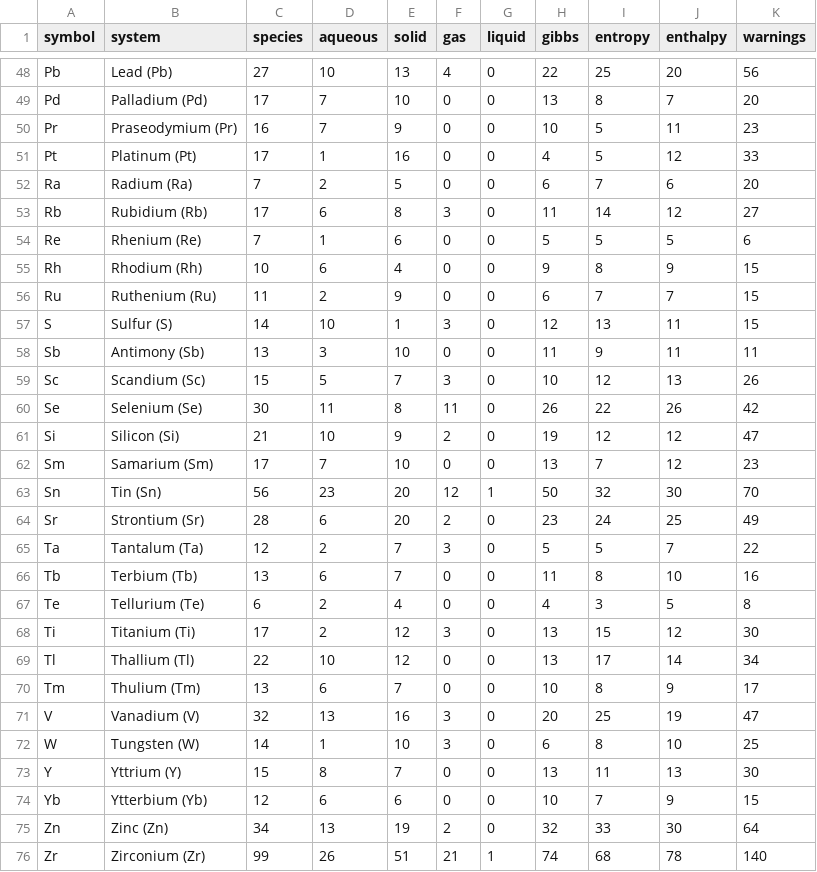
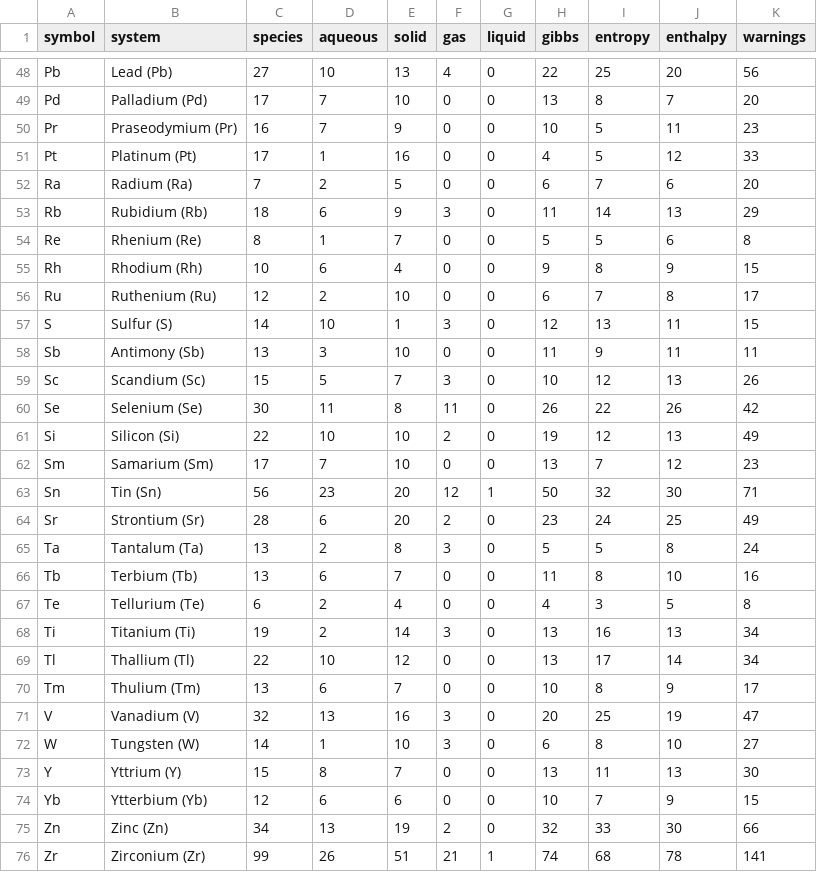
Before and after one commit to FrederikLizakJohansen/pourbase, a CSV file: docs/statistics/per-system-statistics.csv, drawn as a sheet; only a part is shown, gaps mark what is left out; the diff covers the shown part only.

Commit message:
Add remaining open NBS sulfide enthalpy and entropy observations

```diff
--- a/docs/statistics/per-system-statistics.csv
+++ b/docs/statistics/per-system-statistics.csv
@@ -52,6 +52,6 @@ Pt,Platinum (Pt),17,1,16,0,0,4,5,12,33
 Ra,Radium (Ra),7,2,5,0,0,6,7,6,20
-Rb,Rubidium (Rb),17,6,8,3,0,11,14,12,27
-Re,Rhenium (Re),7,1,6,0,0,5,5,5,6
+Rb,Rubidium (Rb),18,6,9,3,0,11,14,13,29
+Re,Rhenium (Re),8,1,7,0,0,5,5,6,8
 Rh,Rhodium (Rh),10,6,4,0,0,9,8,9,15
-Ru,Ruthenium (Ru),11,2,9,0,0,6,7,7,15
+Ru,Ruthenium (Ru),12,2,10,0,0,6,7,8,17
 S,Sulfur (S),14,10,1,3,0,12,13,11,15
@@ -60,10 +60,10 @@ Sc,Scandium (Sc),15,5,7,3,0,10,12,13,26
 Se,Selenium (Se),30,11,8,11,0,26,22,26,42
-Si,Silicon (Si),21,10,9,2,0,19,12,12,47
+Si,Silicon (Si),22,10,10,2,0,19,12,13,49
 Sm,Samarium (Sm),17,7,10,0,0,13,7,12,23
-Sn,Tin (Sn),56,23,20,12,1,50,32,30,70
+Sn,Tin (Sn),56,23,20,12,1,50,32,30,71
 Sr,Strontium (Sr),28,6,20,2,0,23,24,25,49
-Ta,Tantalum (Ta),12,2,7,3,0,5,5,7,22
+Ta,Tantalum (Ta),13,2,8,3,0,5,5,8,24
 Tb,Terbium (Tb),13,6,7,0,0,11,8,10,16
 Te,Tellurium (Te),6,2,4,0,0,4,3,5,8
-Ti,Titanium (Ti),17,2,12,3,0,13,15,12,30
+Ti,Titanium (Ti),19,2,14,3,0,13,16,13,34
 Tl,Thallium (Tl),22,10,12,0,0,13,17,14,34
@@ -71,6 +71,6 @@ Tm,Thulium (Tm),13,6,7,0,0,10,8,9,17
 V,Vanadium (V),32,13,16,3,0,20,25,19,47
-W,Tungsten (W),14,1,10,3,0,6,8,10,25
+W,Tungsten (W),14,1,10,3,0,6,8,10,27
 Y,Yttrium (Y),15,8,7,0,0,13,11,13,30
 Yb,Ytterbium (Yb),12,6,6,0,0,10,7,9,15
-Zn,Zinc (Zn),34,13,19,2,0,32,33,30,64
-Zr,Zirconium (Zr),99,26,51,21,1,74,68,78,140
+Zn,Zinc (Zn),34,13,19,2,0,32,33,30,66
+Zr,Zirconium (Zr),99,26,51,21,1,74,68,78,141
```
Also changed, not shown: 74 edited cells elsewhere in this file, 30 other files.
